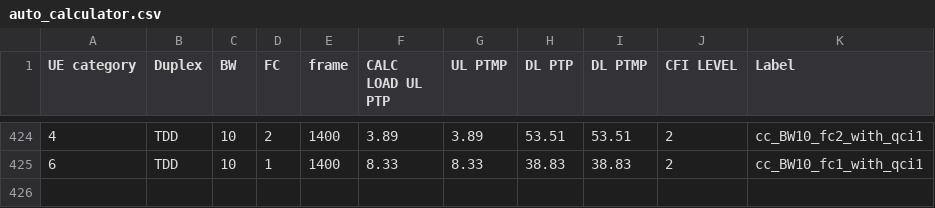
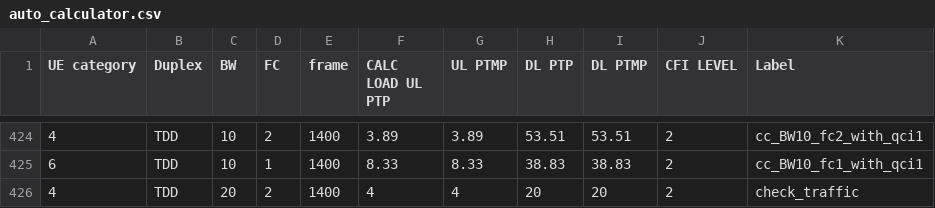
Before and after one commit to airspansvg/Testspan_Runners, a CSV file: src/main/resources/Traffic/auto_calculator.csv, drawn as a sheet; only a part is shown, gaps mark what is left out; the diff names each change by its address in the sheet, - before the commit and + after, or states it on an @@ line.

Commit message:
add check traffic label

```diff
--- a/src/main/resources/Traffic/auto_calculator.csv
+++ b/src/main/resources/Traffic/auto_calculator.csv
+row 426: 4 | TDD | 20 | 2 | 1400 | 4 | 4 | 20 | 20 | 2 | check_traffic
```
